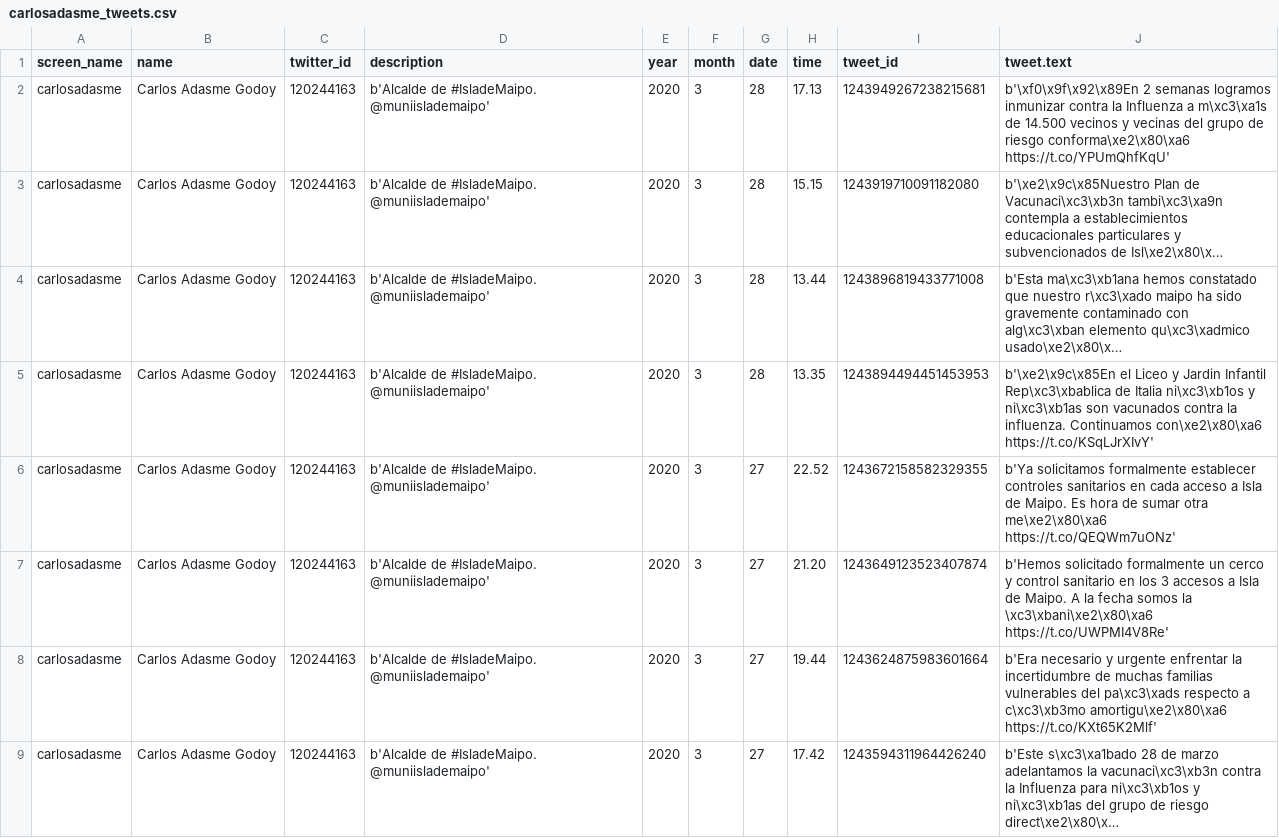
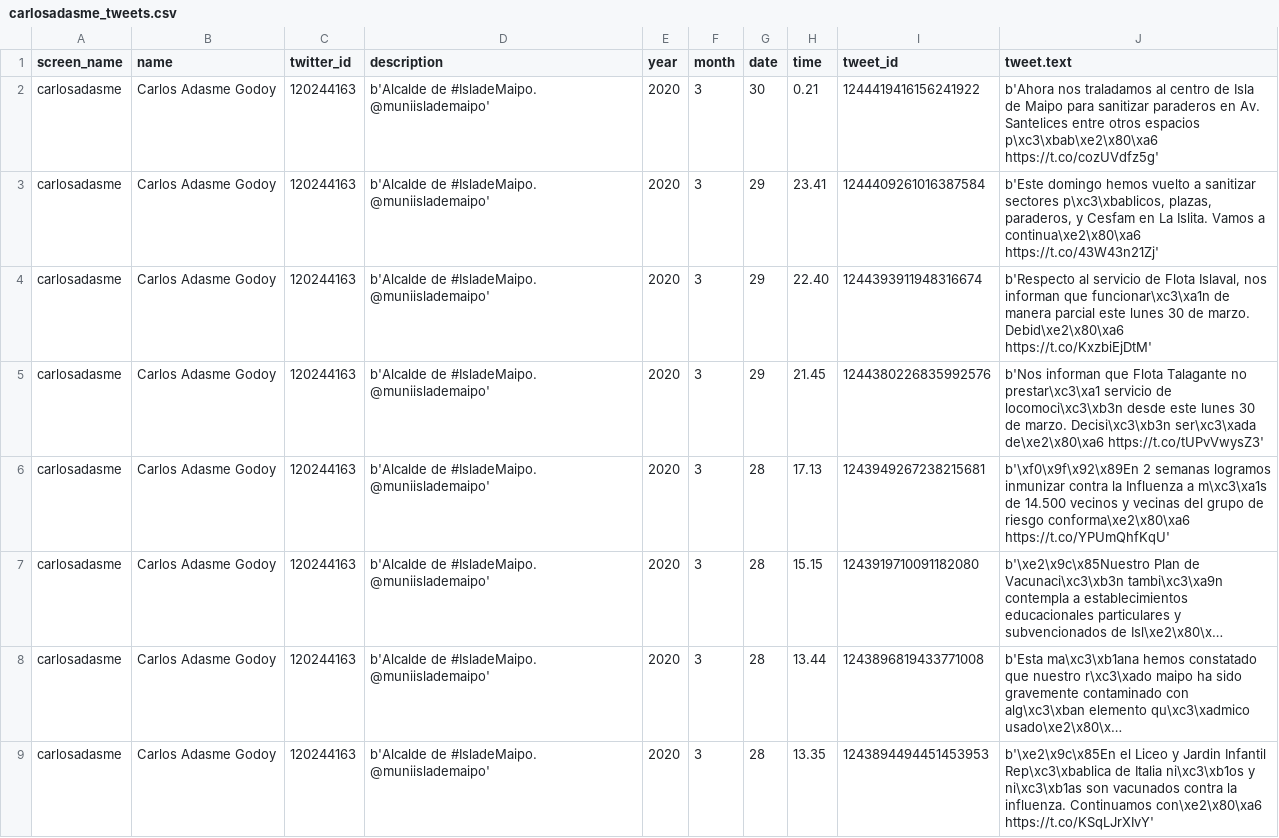
Before and after one commit to Sud-Austral/Repositorio_extraccion_de_data_de_RRSS_con_Python, a CSV file: carlosadasme_tweets.csv, drawn as a sheet; only a part is shown; the shorter side is filled out with more unchanged rows; long unchanged cells end in ….

Commit message:
up python sobre tweeter

```diff
--- a/carlosadasme_tweets.csv
+++ b/carlosadasme_tweets.csv
@@ -1,2 +1,6 @@
 screen_name,name,twitter_id,description,year,month,date,time,tweet_id,tweet.text
+carlosadasme,Carlos Adasme Godoy,120244163,b'Alcalde de #IsladeMaipo. @muniislademaipo',2020,3,30,0.21,1244419416156241922,b'Ahora nos traladamos al centro de Isla de Maipo para sanitizar paraderos en Av. Santelices entre otros espacios p\xc3\xbab\xe2\x80\xa6 https://t.co/cozUVdfz5g'
+carlosadasme,Carlos Adasme Godoy,120244163,b'Alcalde de #IsladeMaipo. @muniislademaipo',2020,3,29,23.41,1244409261016387584,"b'Este domingo hemos vuelto a sanitizar sectores p\xc3\xbablicos, plazas, paraderos, y Cesfam en La Islita. Vamos a continua\xe2\x80\xa6 https://t.co/43W43n21Zj'"
+carlosadasme,Carlos Adasme Godoy,120244163,b'Alcalde de #IsladeMaipo. @muniislademaipo',2020,3,29,22.40,1244393911948316674,"b'Respecto al servicio de Flota Islaval, nos informan que funcionar\xc3\xa1n de manera parcial este lunes 30 de marzo. Debid\xe2\x80\xa6 https://t.co/KxzbiEjDtM'"
+carlosadasme,Carlos Adasme Godoy,120244163,b'Alcalde de #IsladeMaipo. @muniislademaipo',2020,3,29,21.45,1244380226835992576,b'Nos informan que Flota Talagante no prestar\xc3\xa1 servicio de locomoci\xc3\xb3n desde este lunes 30 de marzo. Decisi\xc3\xb3n ser\xc3\xada de\xe2\x80\xa6 https://t.co/tUPvVwysZ3'
 carlosadasme,Carlos Adasme Godoy,120244163,b'Alcalde de #IsladeMaipo. @muniislademaipo',2020,3,28,17.13,1243949267238215681,b'\xf0\x9f\x92\x89En 2 semanas logramos inmunizar contra la Influenza a m\xc3\xa1s de 14.500 vecinos y vecinas del grupo de riesgo conforma\xe2\x80\xa6 https://t.co/YPUmQhfKqU'
```
Also changed, not shown: 6 other files.
